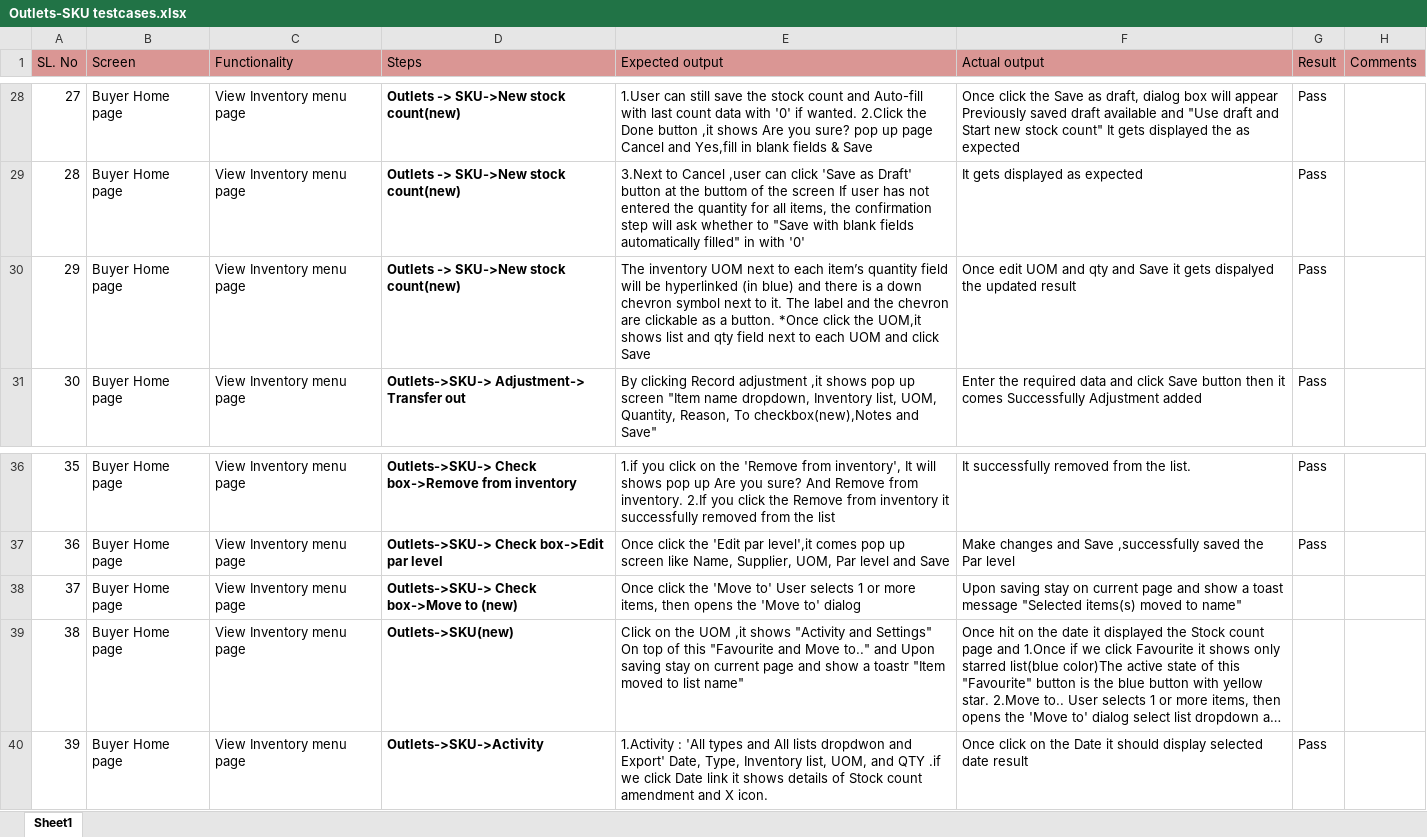
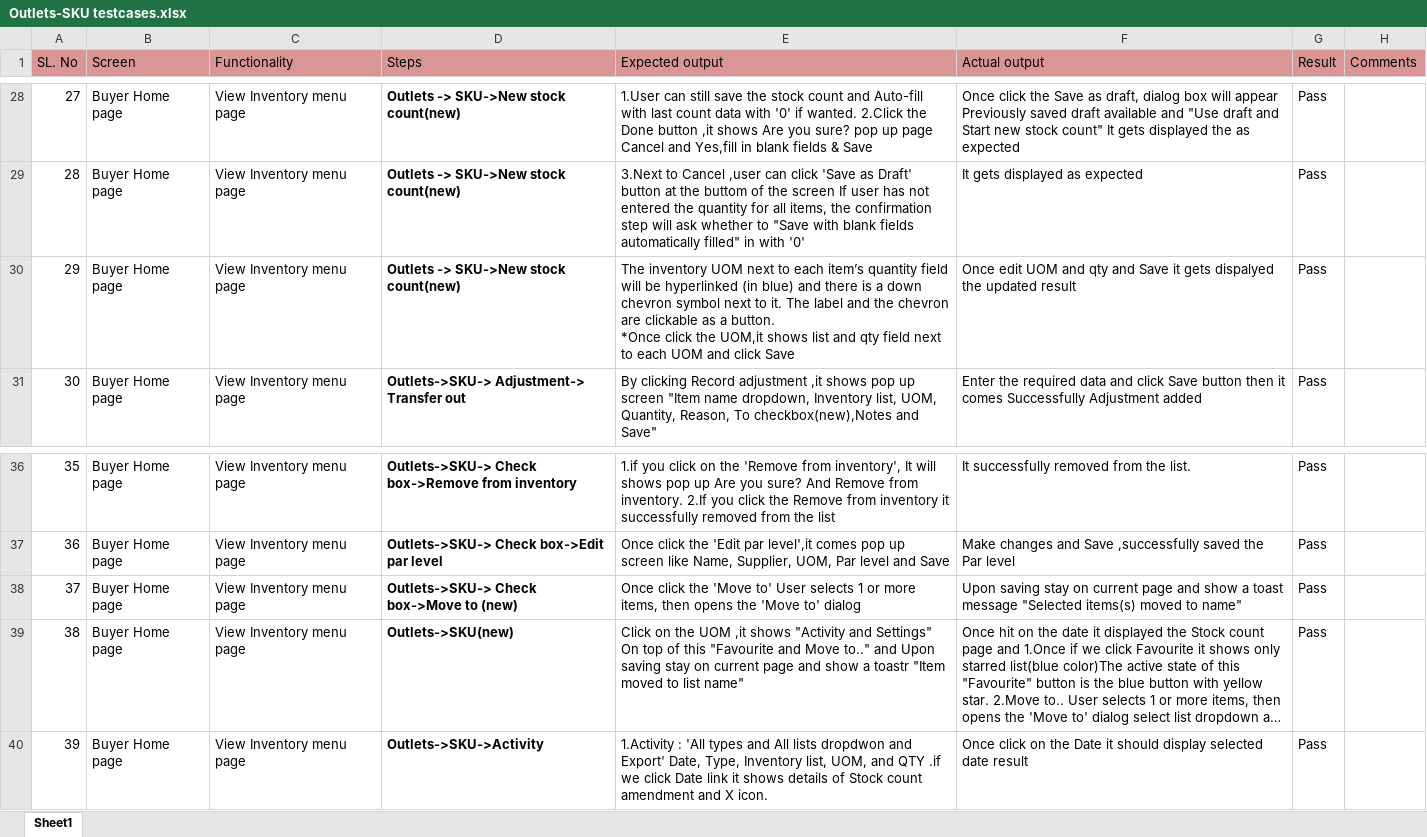
Before and after one commit to shwethazeemart/buyerautomation, an Excel workbook: Buyer hub/Inventory/Manual testcases/Outlets-SKU testcases.xlsx, sheet Sheet1, drawn as a sheet; only a part is shown, gaps mark what is left out; long unchanged cells end in …; values as stored, in another font and other column widths than the file's, no borders; the diff names each change by its address in the sheet, - before the commit and + after, or states it on an @@ line.

Commit message:
Improvements of Stock count

```diff
--- a/Buyer hub/Inventory/Manual testcases/Outlets-SKU testcases.xlsx (sheet Sheet1)
+++ b/Buyer hub/Inventory/Manual testcases/Outlets-SKU testcases.xlsx (sheet Sheet1)
-E30 (Expected output): …click Save
+E30 (Expected output): …click Save
-G38:G39 (Result): (empty)
+G38:G39 (Result): Pass
```
